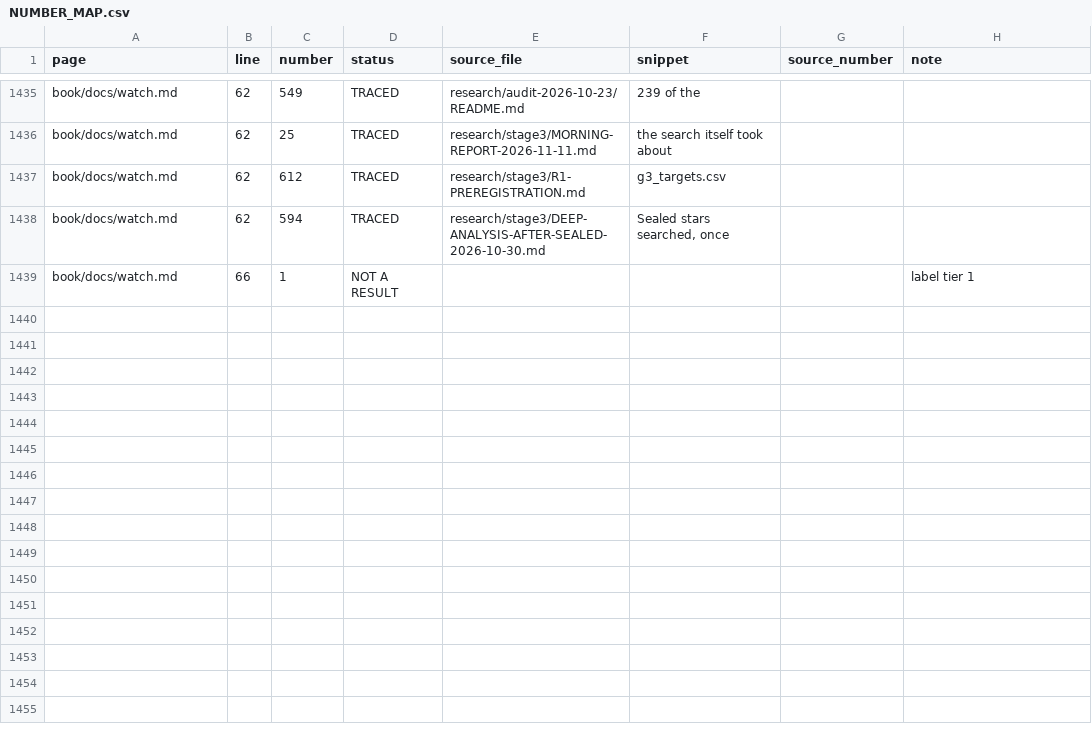
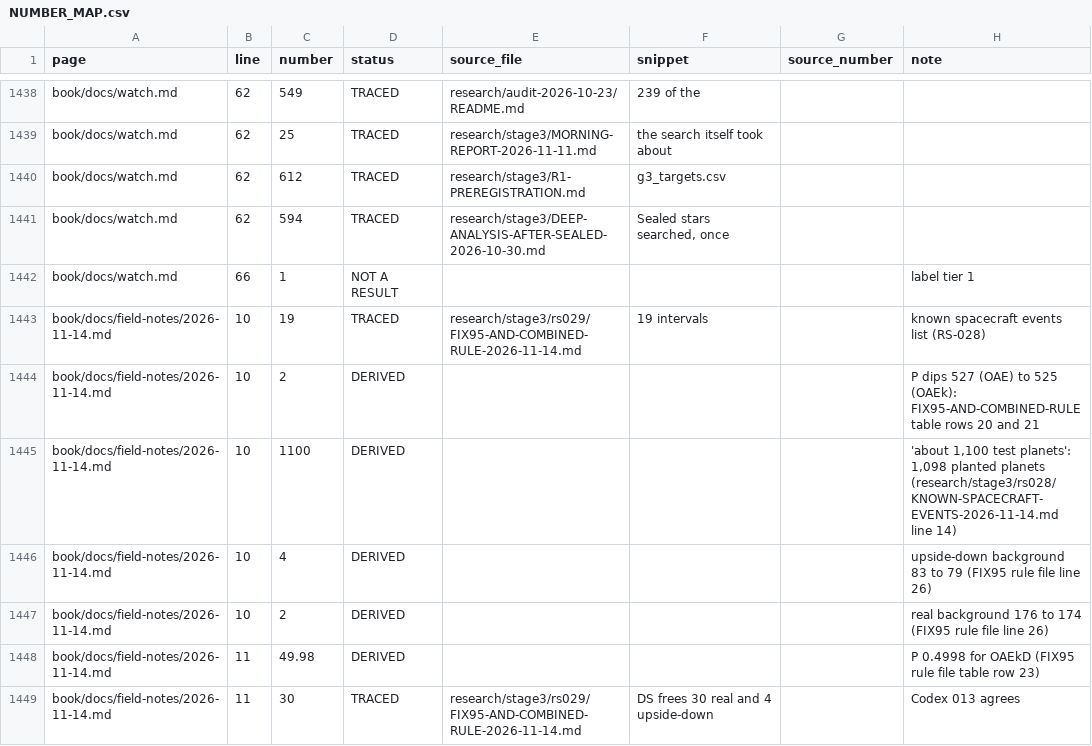
Before and after one commit to M1Smacker/second-sun, a CSV file: research/number-map/NUMBER_MAP.csv, drawn as a sheet; only a part is shown, gaps mark what is left out; the diff covers the shown part only.

```diff
--- a/research/number-map/NUMBER_MAP.csv
+++ b/research/number-map/NUMBER_MAP.csv
@@ -1439 +1442,8 @@ book/docs/watch.md,62,594,TRACED,research/stage3/DEEP-ANALYSIS-AFTER-SEALED-2026
 book/docs/watch.md,66,1,NOT A RESULT,,,,label tier 1
+book/docs/field-notes/2026-11-14.md,10,19,TRACED,research/stage3/rs029/FIX95-AND-COMBINED-RULE-2026-11-14.md,19 intervals,,known spacecraft events list (RS-028)
+book/docs/field-notes/2026-11-14.md,10,2,DERIVED,,,,P dips 527 (OAE) to 525 (OAEk): FIX95-AND-COMBINED-RULE table rows 20 and 21
+book/docs/field-notes/2026-11-14.md,10,1100,DERIVED,,,,"'about 1,100 test planets': 1,098 planted planets (research/stage3/rs028/KNOWN-SPACECRAFT-EVENTS-2026-11-14.md line 14)"
+book/docs/field-notes/2026-11-14.md,10,4,DERIVED,,,,upside-down background 83 to 79 (FIX95 rule file line 26)
+book/docs/field-notes/2026-11-14.md,10,2,DERIVED,,,,real background 176 to 174 (FIX95 rule file line 26)
+book/docs/field-notes/2026-11-14.md,11,49.98,DERIVED,,,,P 0.4998 for OAEkD (FIX95 rule file table row 23)
+book/docs/field-notes/2026-11-14.md,11,30,TRACED,research/stage3/rs029/FIX95-AND-COMBINED-RULE-2026-11-14.md,DS frees 30 real and 4 upside-down,,Codex 013 agrees
```
Also changed, not shown: 10 added rows and 14 edited cells elsewhere in this file, 4 other files.
